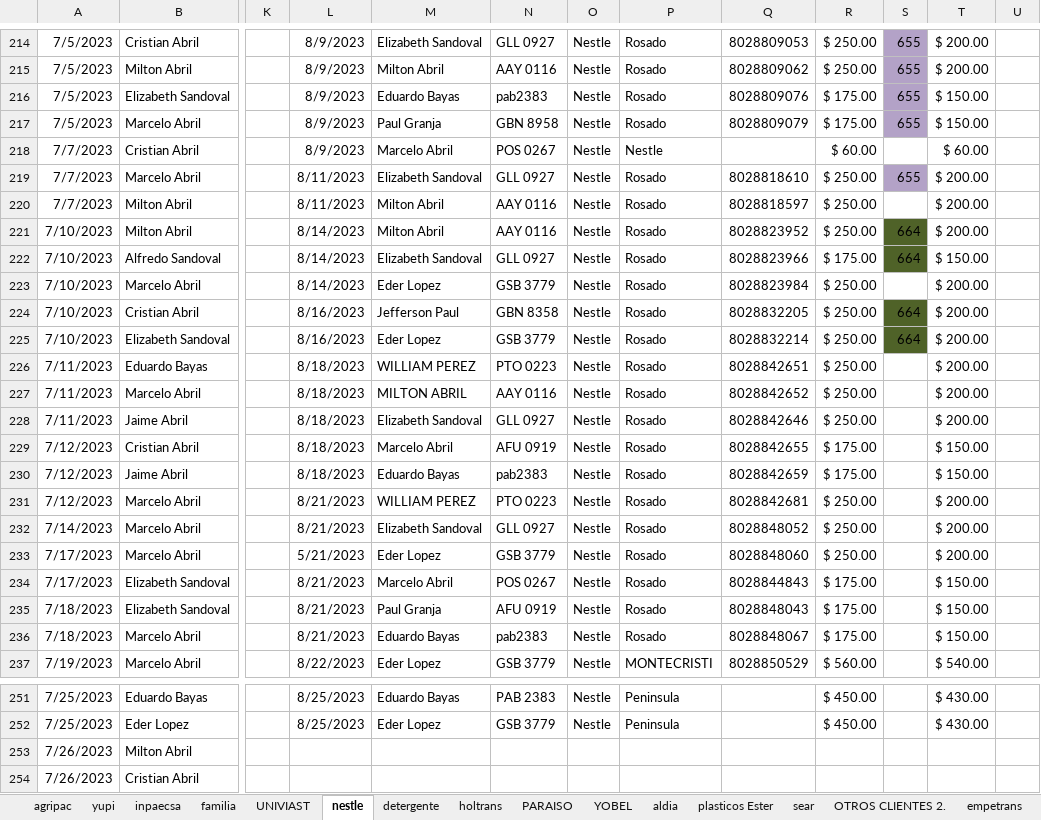
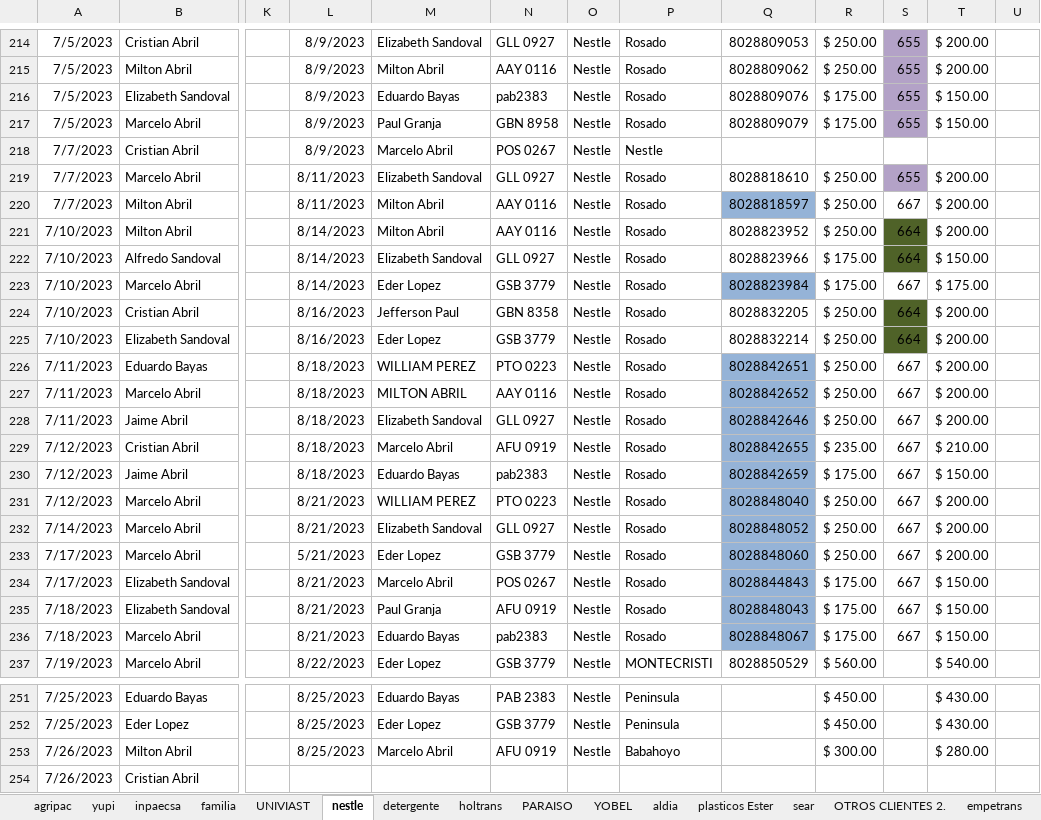
Before and after one commit to ABRILTRANS/OFICINA, an Excel workbook: DOC 2023/Reportes Clientes 2023.xlsx, sheet nestle, drawn as a sheet; only a part is shown, gaps mark what is left out; values as stored, in another font and other column widths than the file's, no borders; the diff covers the shown part only; the diff names each change by its address in the sheet, - before the commit and + after, or states it on an @@ line.

```diff
--- a/DOC 2023/Reportes Clientes 2023.xlsx (sheet nestle)
+++ b/DOC 2023/Reportes Clientes 2023.xlsx (sheet nestle)
-R218: $ 60.00
+R218: (empty)
-T218: $ 60.00
+T218: (empty)
-Q220 fill: none
+Q220 fill: #95B3D7
-S220: (empty)
+S220: 667
-Q223 fill: none
+Q223 fill: #95B3D7
-R223: $ 250.00
+R223: $ 175.00
-S223: (empty)
+S223: 667
-T223: $ 200.00
+T223: $ 175.00
-Q226:Q236 fill: none
+Q226:Q236 fill: #95B3D7
-S226:S236: (empty)
+S226:S236: 667
-R229: $ 175.00
+R229: $ 235.00
-T229: $ 150.00
+T229: $ 210.00
-Q231: 8028842681
+Q231: 8028848040
-L253: (empty)
+L253: 8/25/2023
-M253: (empty)
+M253: Marcelo Abril
-N253: (empty)
+N253: AFU 0919
-O253: (empty)
+O253: Nestle
-P253: (empty)
+P253: Babahoyo
-R253: (empty)
+R253: $ 300.00
-T253: (empty)
+T253: $ 280.00
```
Also changed, not shown: 4 edited cells elsewhere in this sheet, sheet Hoja2, sheet OTROS INGRESOS, sheet FLUJO DE CAJA, sheet utilidad, sheet UNIVIAST, formulas that keep their value, DOC 2023/TURNOS 2023.xlsx, 1 other file.
